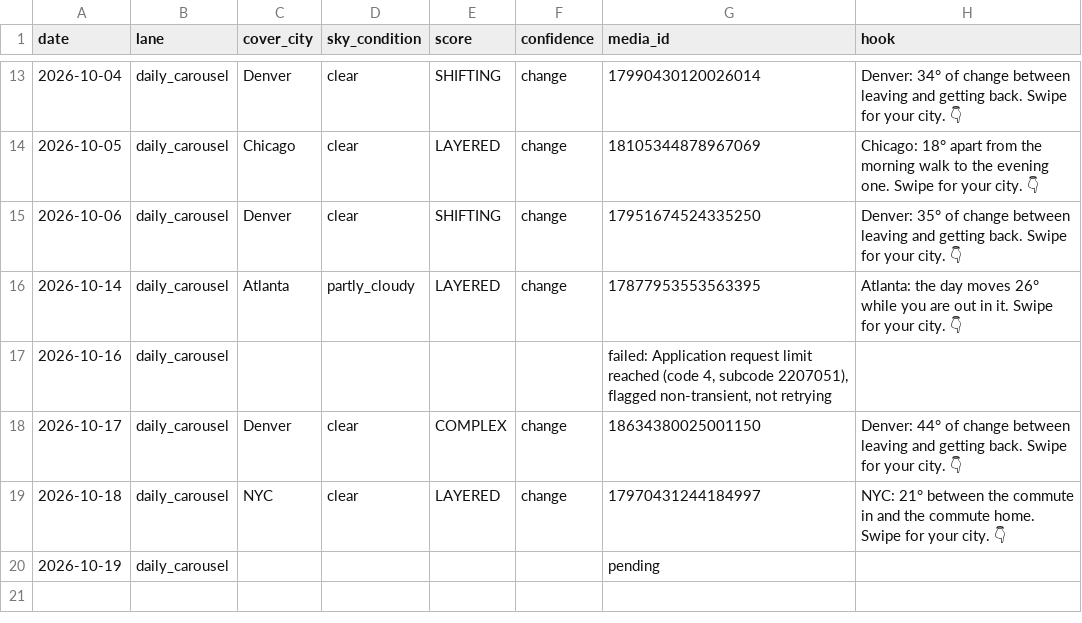
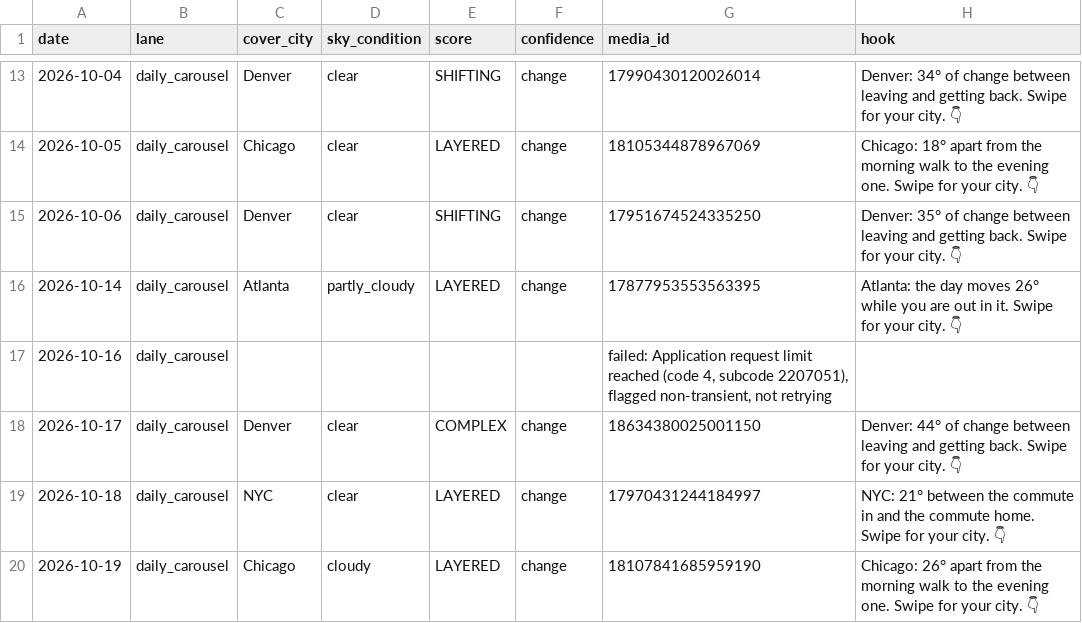
Before and after one commit to sjpeyser/outfit-forecast-cards, a CSV file: posts.csv, drawn as a sheet; only a part is shown, gaps mark what is left out.

Commit message:
posts.csv 2026-10-19

```diff
--- a/posts.csv
+++ b/posts.csv
@@ -19,2 +19,2 @@ date,lane,cover_city,sky_condition,score,confidence,media_id,hook
 2026-10-18,daily_carousel,NYC,clear,LAYERED,change,17970431244184997,NYC: 21° between the commute in and the commute home. Swipe for your city. 👇
-2026-10-19,daily_carousel,,,,,pending,
+2026-10-19,daily_carousel,Chicago,cloudy,LAYERED,change,18107841685959190,Chicago: 26° apart from the morning walk to the evening one. Swipe for your city. 👇
```
